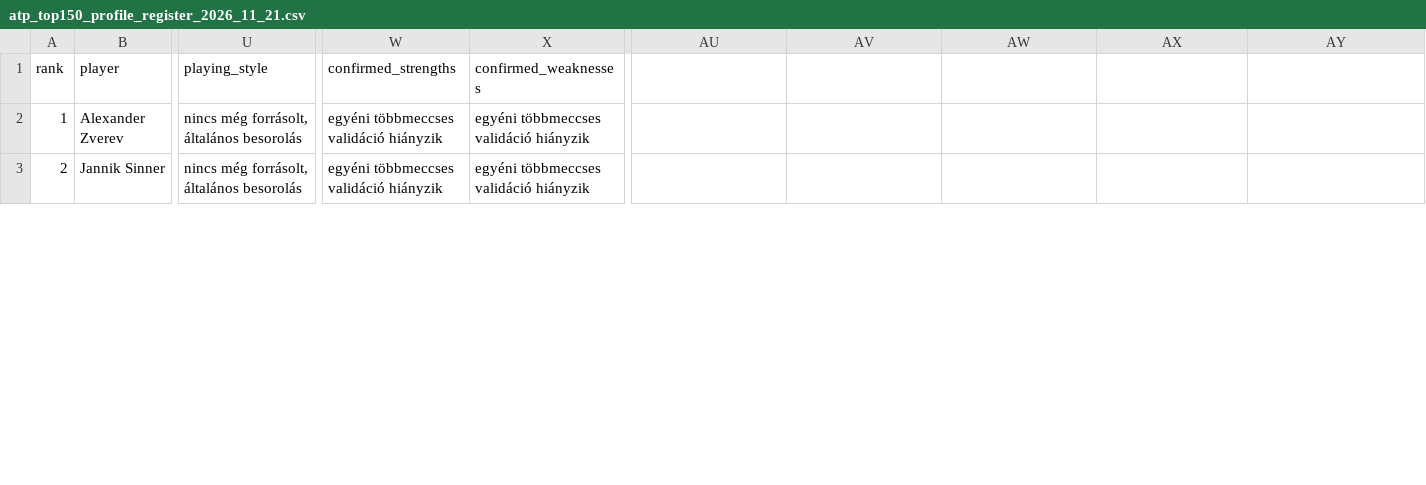
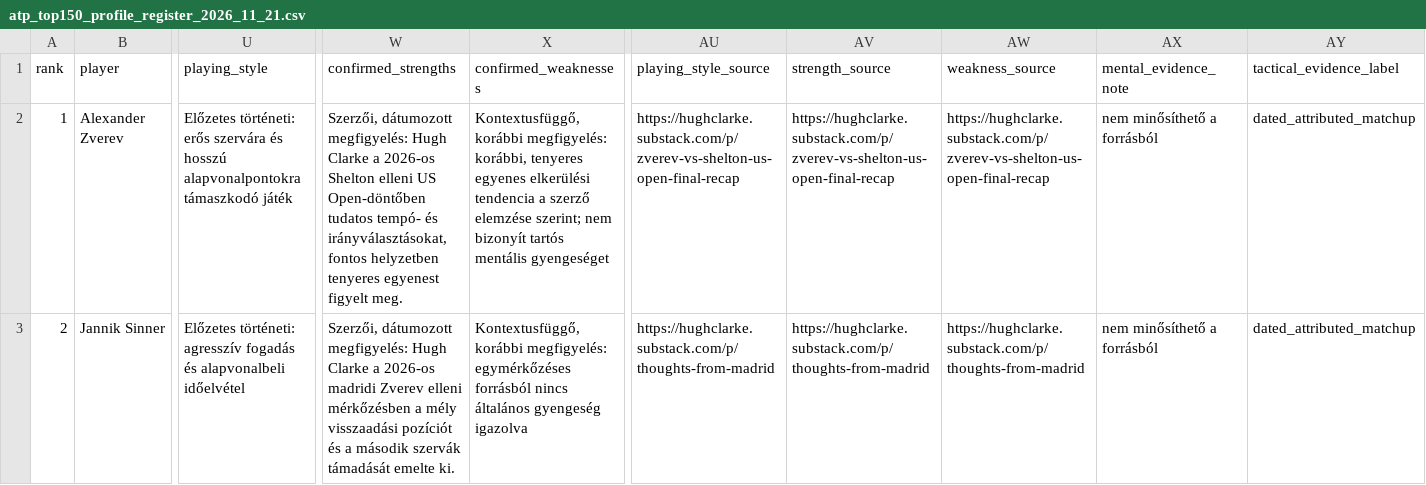
Before and after one commit to TBT8288/tbt-tennis-platform, a CSV file: research/player_profiles/atp_top150_profile_register_2026_11_21.csv, drawn as a sheet; only a part is shown, gaps mark what is left out; the diff covers the shown part only; the diff names each change by its address in the sheet, - before the commit and + after, or states it on an @@ line.

Commit message:
data: merge seven sourced preliminary tennis playing styles and matchup-specific strengths

```diff
--- a/research/player_profiles/atp_top150_profile_register_2026_11_21.csv
+++ b/research/player_profiles/atp_top150_profile_register_2026_11_21.csv
-AU1: (empty)
+AU1: playing_style_source
-AV1: (empty)
+AV1: strength_source
-AW1: (empty)
+AW1: weakness_source
-AX1: (empty)
+AX1: mental_evidence_note
-AY1: (empty)
+AY1: tactical_evidence_label
-U2 (playing_style): nincs még forrásolt, általános besorolás
+U2 (playing_style): Előzetes történeti: erős szervára és hosszú alapvonalpontokra támaszkodó játék
-W2 (confirmed_strengths): egyéni többmeccses validáció hiányzik
+W2 (confirmed_strengths): Szerzői, dátumozott megfigyelés: Hugh Clarke a 2026-os Shelton elleni US Open-döntőben tudatos tempó- és irányválasztásokat, fontos helyzetben tenyeres egyenest figyelt meg.
-X2 (confirmed_weaknesses): egyéni többmeccses validáció hiányzik
+X2 (confirmed_weaknesses): Kontextusfüggő, korábbi megfigyelés: korábbi, tenyeres egyenes elkerülési tendencia a szerző elemzése szerint; nem bizonyít tartós mentális gyengeséget
-AU2 (playing_style_source): (empty)
+AU2 (playing_style_source): https://hughclarke.substack.com/p/zverev-vs-shelton-us-open-final-recap
-AV2 (strength_source): (empty)
+AV2 (strength_source): https://hughclarke.substack.com/p/zverev-vs-shelton-us-open-final-recap
-AW2 (weakness_source): (empty)
+AW2 (weakness_source): https://hughclarke.substack.com/p/zverev-vs-shelton-us-open-final-recap
-AX2:AX3 (mental_evidence_note): (empty)
+AX2:AX3 (mental_evidence_note): nem minősíthető a forrásból
-AY2:AY3 (tactical_evidence_label): (empty)
+AY2:AY3 (tactical_evidence_label): dated_attributed_matchup
-U3 (playing_style): nincs még forrásolt, általános besorolás
+U3 (playing_style): Előzetes történeti: agresszív fogadás és alapvonalbeli időelvétel
-W3 (confirmed_strengths): egyéni többmeccses validáció hiányzik
+W3 (confirmed_strengths): Szerzői, dátumozott megfigyelés: Hugh Clarke a 2026-os madridi Zverev elleni mérkőzésben a mély visszaadási pozíciót és a második szervák támadását emelte ki.
-X3 (confirmed_weaknesses): egyéni többmeccses validáció hiányzik
+X3 (confirmed_weaknesses): Kontextusfüggő, korábbi megfigyelés: egymérkőzéses forrásból nincs általános gyengeség igazolva
-AU3 (playing_style_source): (empty)
+AU3 (playing_style_source): https://hughclarke.substack.com/p/thoughts-from-madrid
-AV3 (strength_source): (empty)
+AV3 (strength_source): https://hughclarke.substack.com/p/thoughts-from-madrid
-AW3 (weakness_source): (empty)
+AW3 (weakness_source): https://hughclarke.substack.com/p/thoughts-from-madrid
```
Also changed, not shown: 40 edited cells elsewhere in this file.
